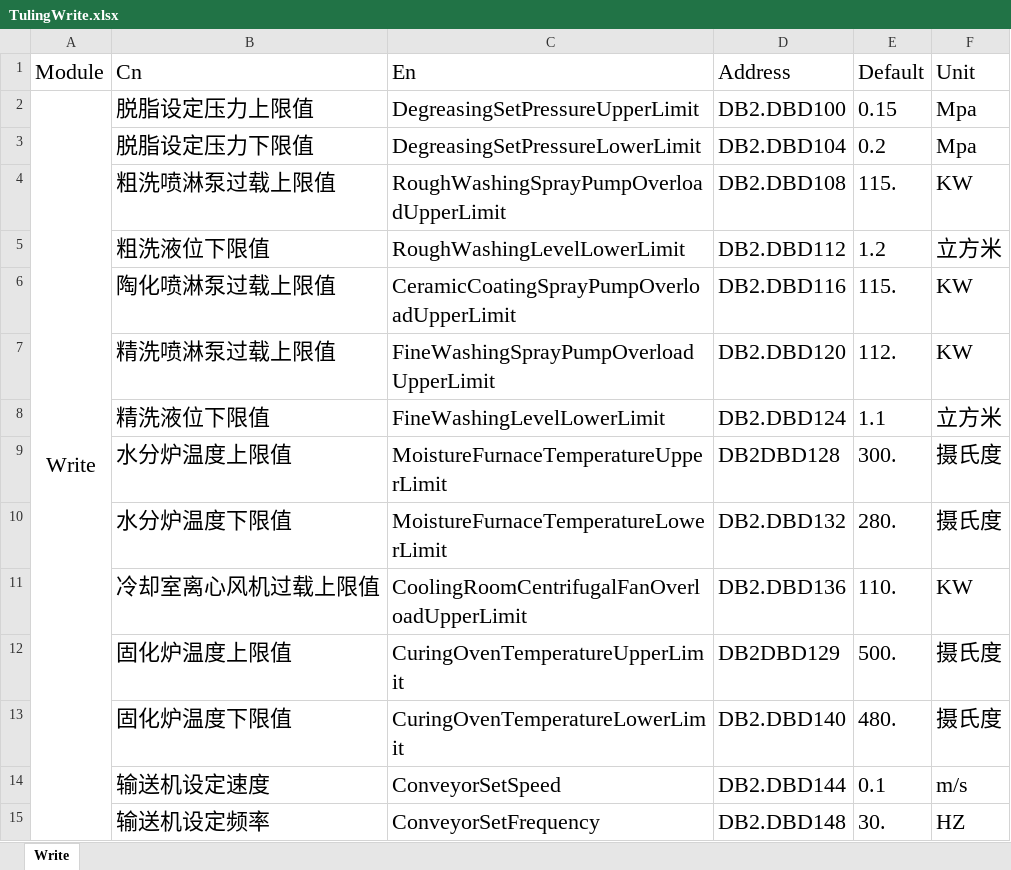
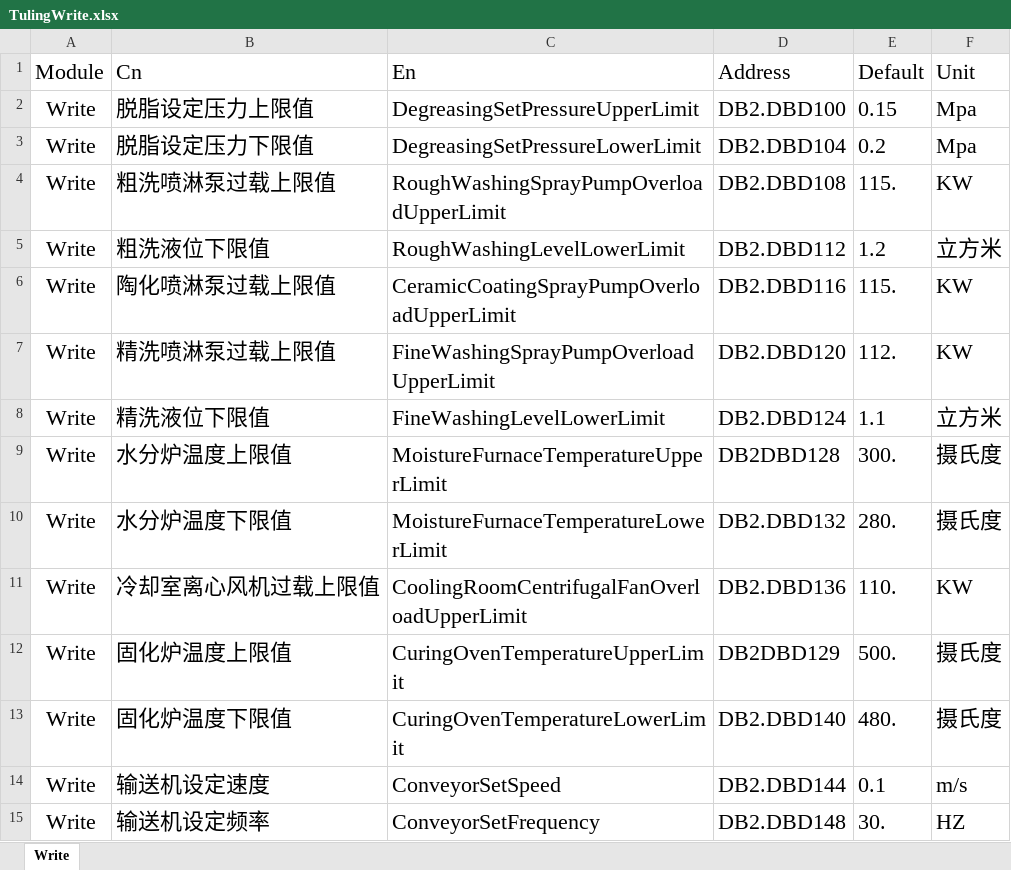
Before and after one commit to JadePureOne/com.myxmu.SCADASystem, an Excel workbook: com.myxmu.SCADASystem/Configs/TulingWrite.xlsx, sheet Write, drawn as a sheet; values as stored, in another font and other column widths than the file's, no borders; the diff names each change by its address in the sheet, - before the commit and + after, or states it on an @@ line.

```diff
--- a/com.myxmu.SCADASystem/Configs/TulingWrite.xlsx (sheet Write)
+++ b/com.myxmu.SCADASystem/Configs/TulingWrite.xlsx (sheet Write)
-A2:A15 merged
-A3:A15 (Module): (empty)
+A3:A15 (Module): Write
```
Also changed, not shown: com.myxmu.SCADASystem/Configs/TulingRead.xlsx, 25 other files.
